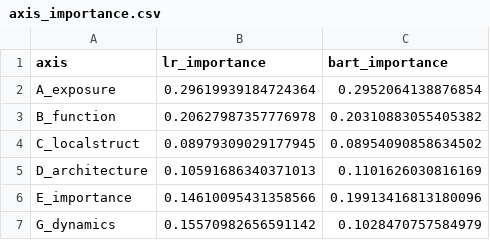
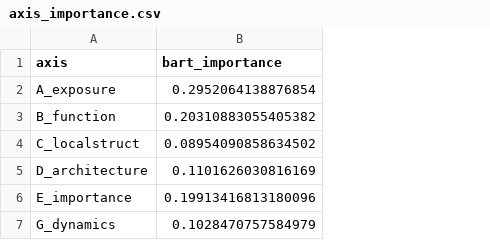
Before and after one commit to ArpitRamani/cas9-domain-insertion-tolerance, a CSV file: outputs/axis_importance.csv, drawn as a sheet; the diff names each change by its address in the sheet, - before the commit and + after, or states it on an @@ line.

Commit message:
Use BART as the sole model; add and test elastic-network dynamics feature
- Remove the logistic-regression baseline. Pipeline, tuning bake-off, README,
  writeup, and regenerated outputs are now BART-only.
- Add a ProDy ANM slow-mode feature (anm_msf) with a dual-CV test. It did not
  beat apo_holo_disp under either split, so it stays disabled and is reported
  as a tested dead end.
- Add the LaTeX writeup (writeup_process.tex/pdf).

```diff
--- a/outputs/axis_importance.csv
+++ b/outputs/axis_importance.csv
-column B (lr_importance), rows 2-7: 0.29619939184724364 | 0.20627987357776978 | 0.08979309029177945 | 0.10591686340371013 | 0.14610095431358566 | 0.15570982656591142
```
Also changed, not shown: 20 other files.
